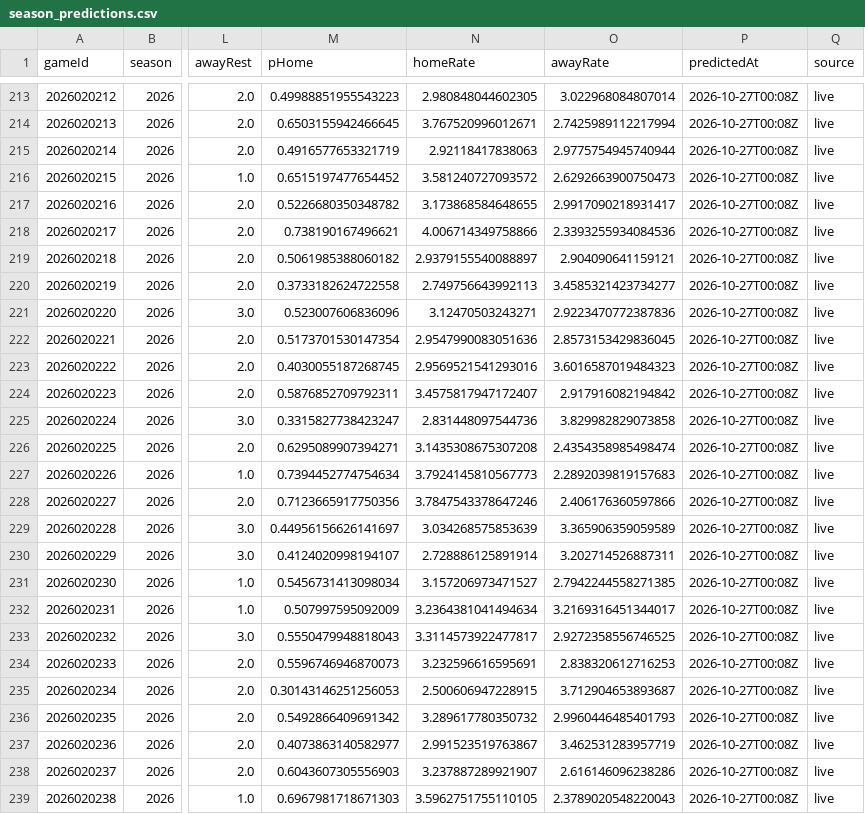
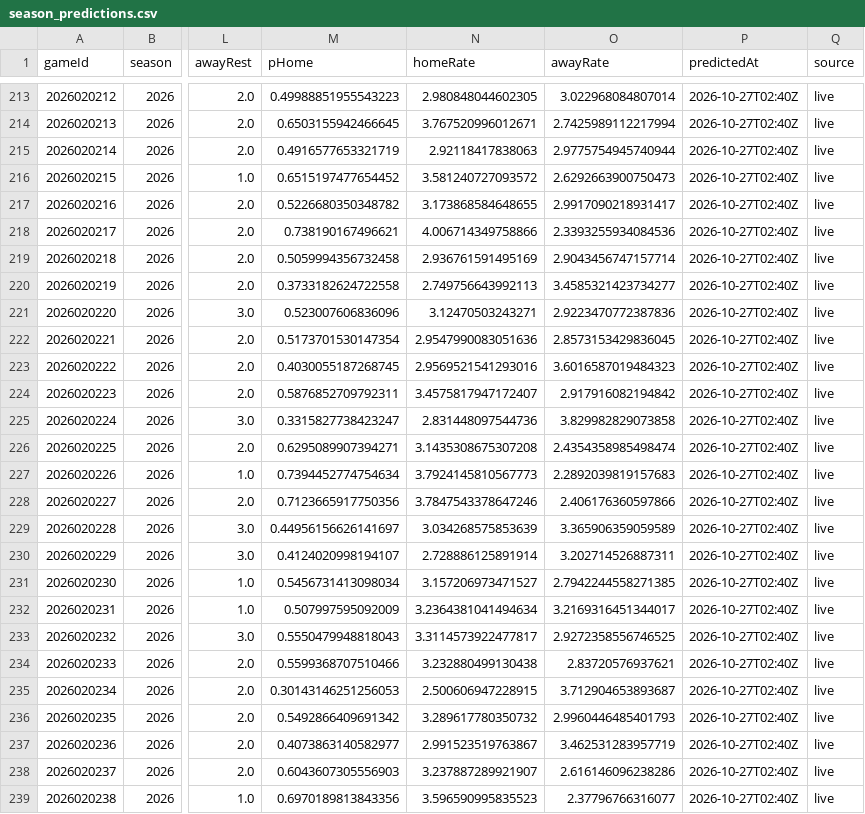
Before and after one commit to brgilly16/NHL-Prediction-Model, a CSV file: data/gamemodel/season_predictions.csv, drawn as a sheet; only a part is shown, gaps mark what is left out; the diff covers the shown part only; the diff names each change by its address in the sheet, - before the commit and + after, or states it on an @@ line.

```diff
--- a/data/gamemodel/season_predictions.csv
+++ b/data/gamemodel/season_predictions.csv
-P213:P239 (predictedAt): 2026-10-27T00:08Z
+P213:P239 (predictedAt): 2026-10-27T02:40Z
-M219 (pHome): 0.5061985388060182
+M219 (pHome): 0.5059994356732458
-N219 (homeRate): 2.9379155540088897
+N219 (homeRate): 2.936761591495169
-O219 (awayRate): 2.904090641159121
+O219 (awayRate): 2.9043456747157714
-M234 (pHome): 0.5596746946870073
+M234 (pHome): 0.5599368707510466
-N234 (homeRate): 3.232596616595691
+N234 (homeRate): 3.232880499130438
-O234 (awayRate): 2.838320612716253
+O234 (awayRate): 2.83720576937621
-M239 (pHome): 0.6967981718671303
+M239 (pHome): 0.6970189813843356
-N239 (homeRate): 3.5962751755110105
+N239 (homeRate): 3.596590995835523
-O239 (awayRate): 2.3789020548220043
+O239 (awayRate): 2.37796766316077
```
Also changed, not shown: 81 edited cells elsewhere in this file.
